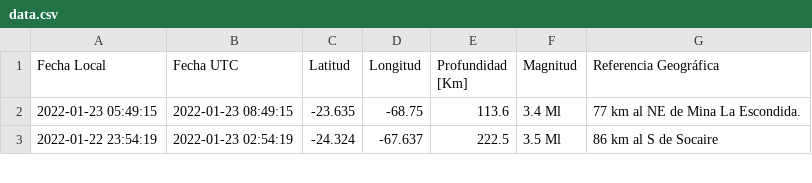
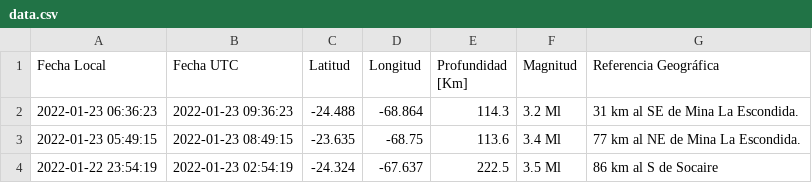
Before and after one commit to brunooviedo/sismos, a CSV file: data.csv, drawn as a sheet; only a part is shown; the diff names each change by its address in the sheet, - before the commit and + after, or states it on an @@ line.

```diff
--- a/data.csv
+++ b/data.csv
+row 2: 2022-01-23 06:36:23 | 2022-01-23 09:36:23 | -24.488 | -68.864 | 114.3 | 3.2 Ml | 31 km al SE de Mina La Escondida.
```
Also changed, not shown: data2.csv, 2 other files.
